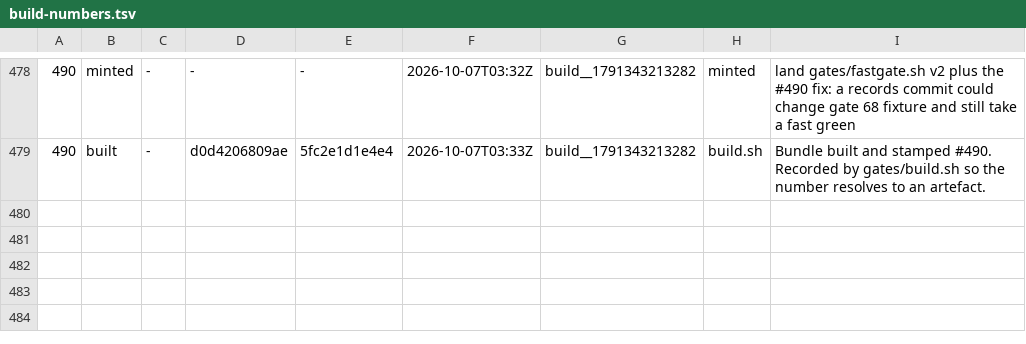
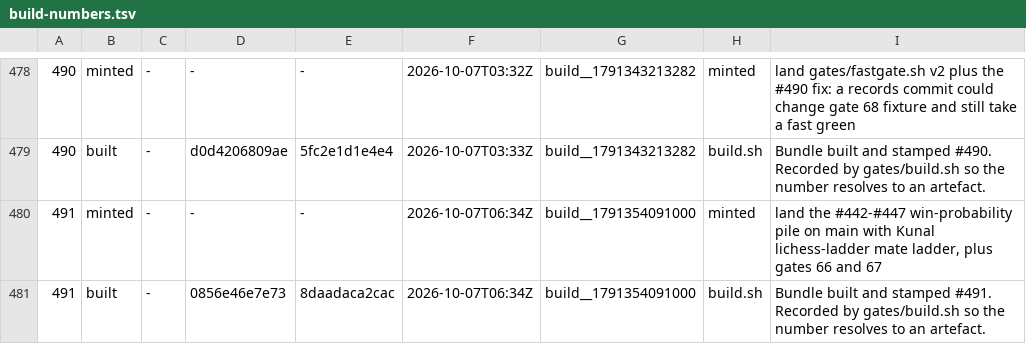
Before and after one commit to LearnToCheckmate/chess-trainer, a TSV file: gates/build-numbers.tsv, drawn as a sheet; only a part is shown, gaps mark what is left out.

```diff
--- a/gates/build-numbers.tsv
+++ b/gates/build-numbers.tsv
@@ -479 +479,3 @@
 490	built	-	d0d4206809ae	5fc2e1d1e4e4	2026-10-07T03:33Z	build__1791343213282	build.sh	Bundle built and stamped #490. Recorded by gates/build.sh so the number resolves to an artefact.
+491	minted	-	-	-	2026-10-07T06:34Z	build__1791354091000	minted	land the #442-#447 win-probability pile on main with Kunal lichess-ladder mate ladder, plus gates 66 and 67
+491	built	-	0856e46e7e73	8daadaca2cac	2026-10-07T06:34Z	build__1791354091000	build.sh	Bundle built and stamped #491. Recorded by gates/build.sh so the number resolves to an artefact.
```
Also changed, not shown: 1 other file.
